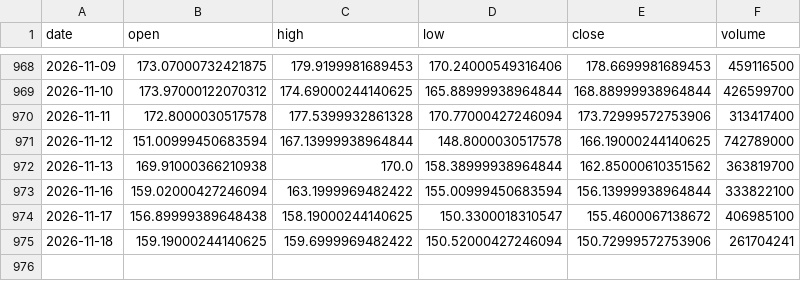
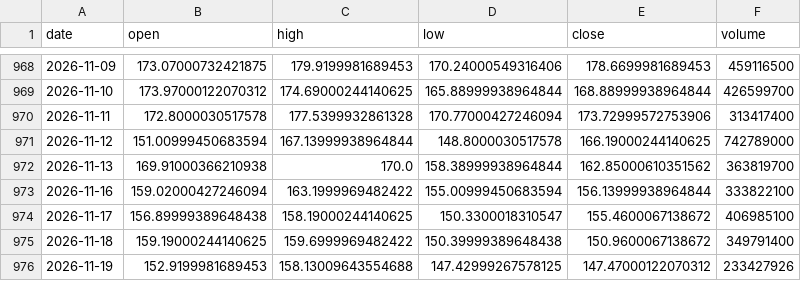
Before and after one commit to 911kwis/h100-tracker, a CSV file: data/nvda_prices.csv, drawn as a sheet; only a part is shown, gaps mark what is left out.

```diff
--- a/data/nvda_prices.csv
+++ b/data/nvda_prices.csv
@@ -974,2 +974,3 @@ date,open,high,low,close,volume
 2026-11-17,156.89999389648438,158.19000244140625,150.3300018310547,155.4600067138672,406985100
-2026-11-18,159.19000244140625,159.6999969482422,150.52000427246094,150.72999572753906,261704241
+2026-11-18,159.19000244140625,159.6999969482422,150.39999389648438,150.9600067138672,349791400
+2026-11-19,152.9199981689453,158.13009643554688,147.42999267578125,147.47000122070312,233427926
```
Also changed, not shown: data/gpu_prices.csv.
